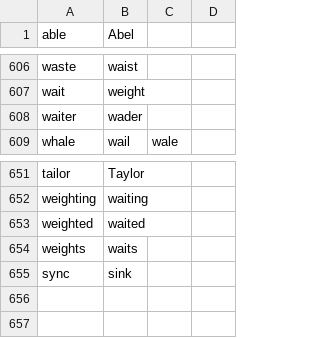
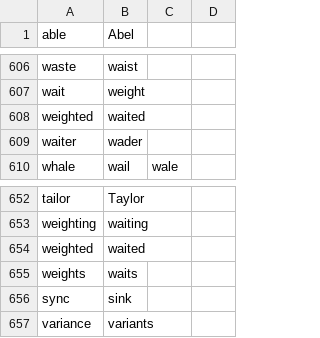
Before and after one commit to nsaphra/knausj_talon, a CSV file: code/homophones.csv, drawn as a sheet; only a part is shown, gaps mark what is left out.

```diff
--- a/code/homophones.csv
+++ b/code/homophones.csv
@@ -607,2 +607,3 @@ waste,waist
 wait,weight
+weighted,waited
 waiter,wader
@@ -655 +656,2 @@ weights,waits
 sync,sink
+variance,variants
```
Also changed, not shown: 16 other files.
